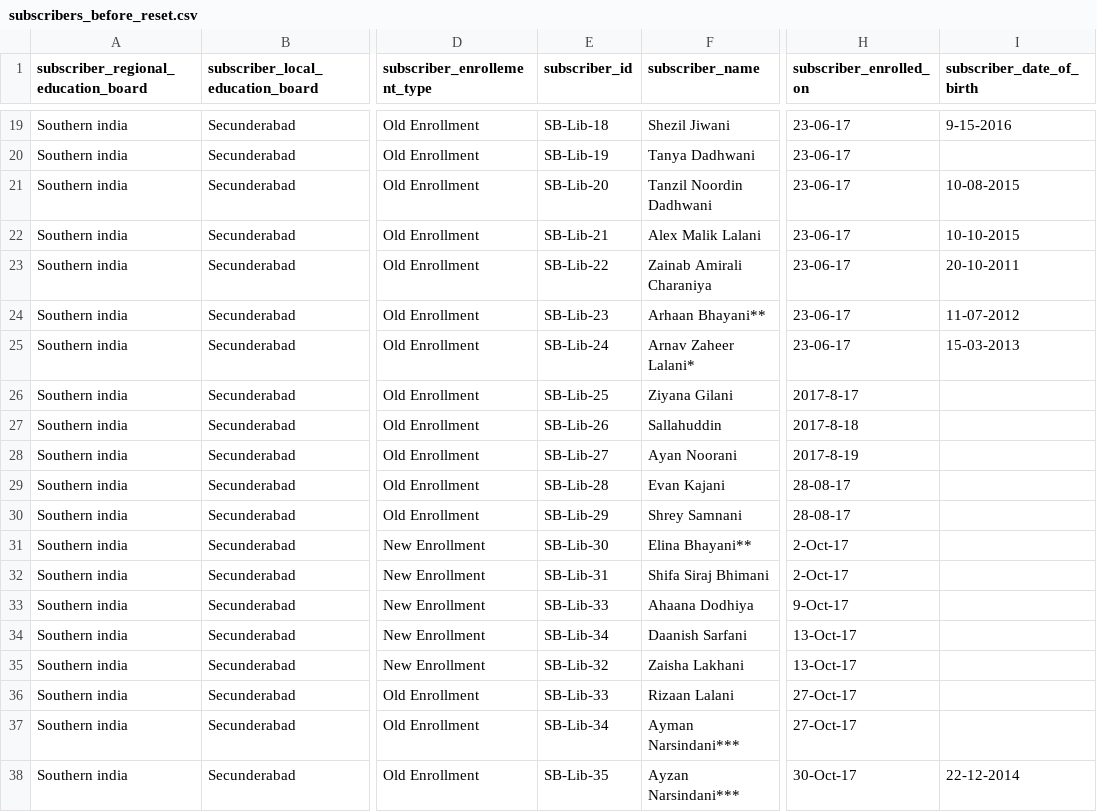
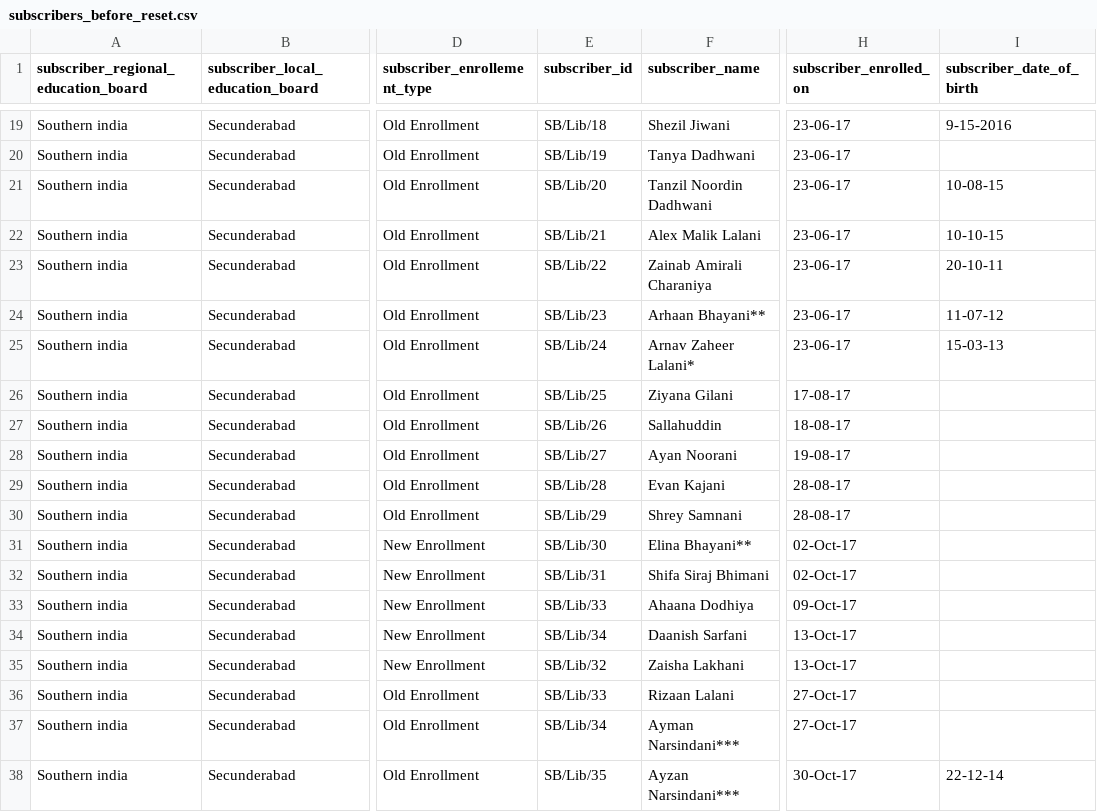
Before and after one commit to AlphaMikeFoxtrot/Librarian-v1.0.4-SQL-Backup-Resources, a CSV file: SQL Data/CSV sheets/subscribers_before_reset.csv, drawn as a sheet; only a part is shown, gaps mark what is left out; the diff covers the shown part only; the diff names each change by its address in the sheet, - before the commit and + after, or states it on an @@ line.

```diff
--- a/SQL Data/CSV sheets/subscribers_before_reset.csv
+++ b/SQL Data/CSV sheets/subscribers_before_reset.csv
-E19 (subscriber_id): SB-Lib-18
+E19 (subscriber_id): SB/Lib/18
-E20 (subscriber_id): SB-Lib-19
+E20 (subscriber_id): SB/Lib/19
-E21 (subscriber_id): SB-Lib-20
+E21 (subscriber_id): SB/Lib/20
-I21 (subscriber_date_of_birth): 10-08-2015
+I21 (subscriber_date_of_birth): 10-08-15
-E22 (subscriber_id): SB-Lib-21
+E22 (subscriber_id): SB/Lib/21
-I22 (subscriber_date_of_birth): 10-10-2015
+I22 (subscriber_date_of_birth): 10-10-15
-E23 (subscriber_id): SB-Lib-22
+E23 (subscriber_id): SB/Lib/22
-I23 (subscriber_date_of_birth): 20-10-2011
+I23 (subscriber_date_of_birth): 20-10-11
-E24 (subscriber_id): SB-Lib-23
+E24 (subscriber_id): SB/Lib/23
-I24 (subscriber_date_of_birth): 11-07-2012
+I24 (subscriber_date_of_birth): 11-07-12
-E25 (subscriber_id): SB-Lib-24
+E25 (subscriber_id): SB/Lib/24
-I25 (subscriber_date_of_birth): 15-03-2013
+I25 (subscriber_date_of_birth): 15-03-13
-E26 (subscriber_id): SB-Lib-25
+E26 (subscriber_id): SB/Lib/25
-H26 (subscriber_enrolled_on): 2017-8-17
+H26 (subscriber_enrolled_on): 17-08-17
-E27 (subscriber_id): SB-Lib-26
+E27 (subscriber_id): SB/Lib/26
-H27 (subscriber_enrolled_on): 2017-8-18
+H27 (subscriber_enrolled_on): 18-08-17
-E28 (subscriber_id): SB-Lib-27
+E28 (subscriber_id): SB/Lib/27
-H28 (subscriber_enrolled_on): 2017-8-19
+H28 (subscriber_enrolled_on): 19-08-17
-E29 (subscriber_id): SB-Lib-28
+E29 (subscriber_id): SB/Lib/28
-E30 (subscriber_id): SB-Lib-29
+E30 (subscriber_id): SB/Lib/29
-E31 (subscriber_id): SB-Lib-30
+E31 (subscriber_id): SB/Lib/30
-H31:H32 (subscriber_enrolled_on): 2-Oct-17
+H31:H32 (subscriber_enrolled_on): 02-Oct-17
-E32 (subscriber_id): SB-Lib-31
+E32 (subscriber_id): SB/Lib/31
-E33 (subscriber_id): SB-Lib-33
+E33 (subscriber_id): SB/Lib/33
-H33 (subscriber_enrolled_on): 9-Oct-17
+H33 (subscriber_enrolled_on): 09-Oct-17
-E34 (subscriber_id): SB-Lib-34
+E34 (subscriber_id): SB/Lib/34
-E35 (subscriber_id): SB-Lib-32
+E35 (subscriber_id): SB/Lib/32
-E36 (subscriber_id): SB-Lib-33
+E36 (subscriber_id): SB/Lib/33
-E37 (subscriber_id): SB-Lib-34
+E37 (subscriber_id): SB/Lib/34
-E38 (subscriber_id): SB-Lib-35
+E38 (subscriber_id): SB/Lib/35
-I38 (subscriber_date_of_birth): 22-12-2014
+I38 (subscriber_date_of_birth): 22-12-14
```
Also changed, not shown: 49 edited cells elsewhere in this file, 48 other files.
